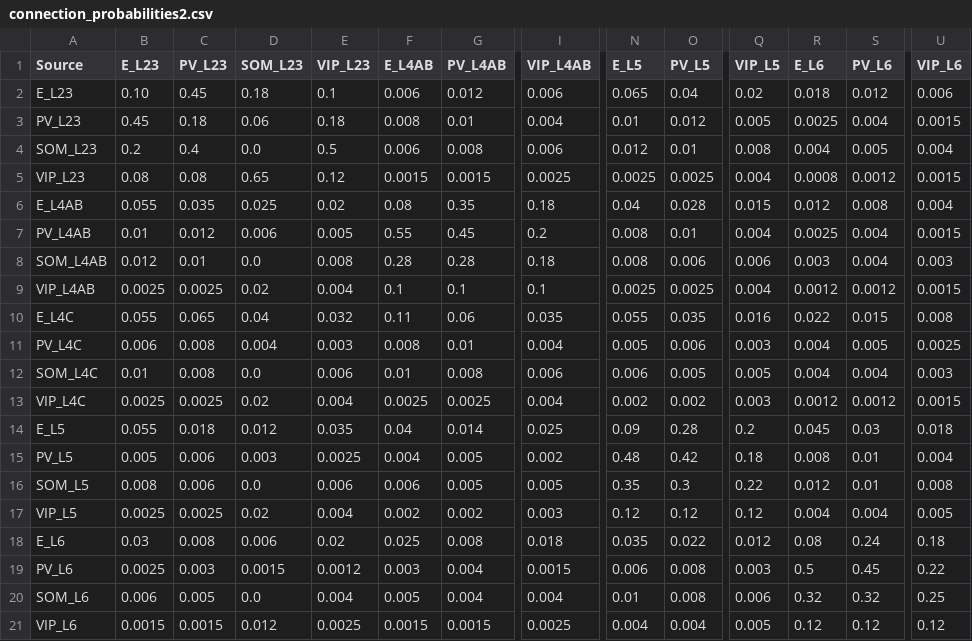
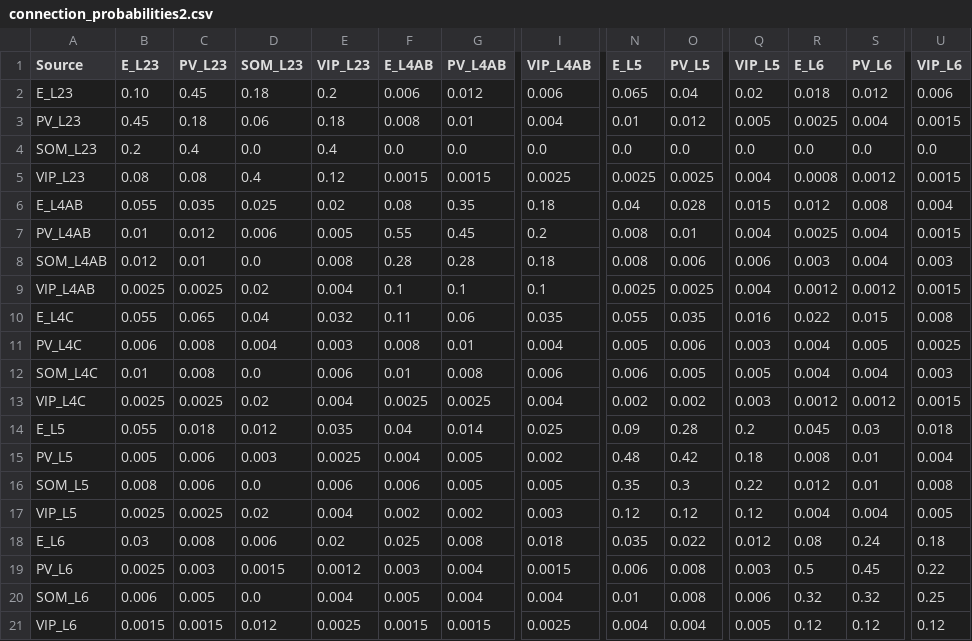
Before and after one commit to mathilde-sbri/Cortical-Column, a CSV file: config/connection_probabilities2.csv, drawn as a sheet; only a part is shown, gaps mark what is left out; the diff names each change by its address in the sheet, - before the commit and + after, or states it on an @@ line.

```diff
--- a/config/connection_probabilities2.csv
+++ b/config/connection_probabilities2.csv
-E2 (VIP_L23): 0.1
+E2 (VIP_L23): 0.2
-E4 (VIP_L23): 0.5
+E4 (VIP_L23): 0.4
-F4 (E_L4AB): 0.006
+F4 (E_L4AB): 0.0
-G4 (PV_L4AB): 0.008
+G4 (PV_L4AB): 0.0
-I4 (VIP_L4AB): 0.006
+I4 (VIP_L4AB): 0.0
-N4 (E_L5): 0.012
+N4 (E_L5): 0.0
-O4 (PV_L5): 0.01
+O4 (PV_L5): 0.0
-Q4 (VIP_L5): 0.008
+Q4 (VIP_L5): 0.0
-R4 (E_L6): 0.004
+R4 (E_L6): 0.0
-S4 (PV_L6): 0.005
+S4 (PV_L6): 0.0
-U4 (VIP_L6): 0.004
+U4 (VIP_L6): 0.0
-D5 (SOM_L23): 0.65
+D5 (SOM_L23): 0.4
```
Also changed, not shown: config/conductances_AMPA2_alpha_v2.csv, config/conductances_NMDA2_alpha_v2.csv, 4 other files.
